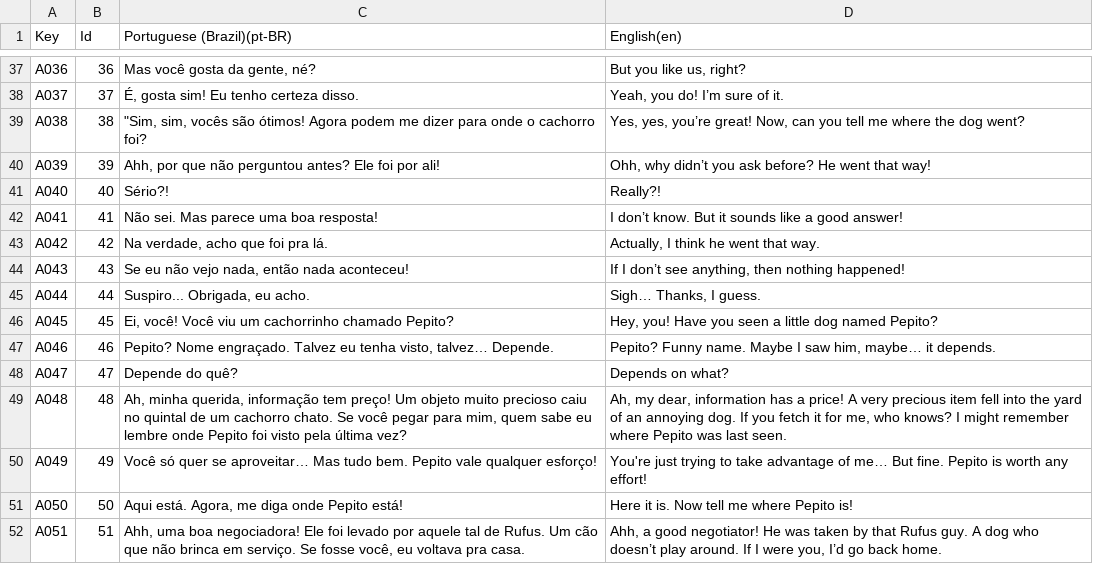
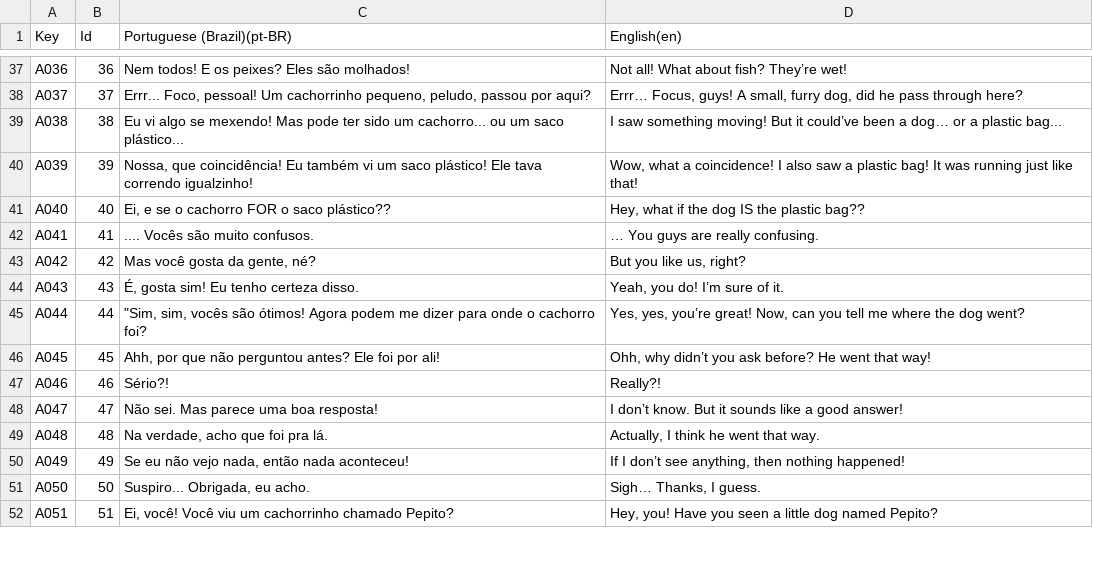
Before and after one commit to l3olera/projetointegrador3, a CSV file: Projeto Integrador/Assets/Localization/Csv/Traduções dos textos.csv, drawn as a sheet; only a part is shown, gaps mark what is left out; the diff covers the shown part only; the diff names each change by its address in the sheet, - before the commit and + after, or states it on an @@ line.

```diff
--- a/Projeto Integrador/Assets/Localization/Csv/Traduções dos textos.csv
+++ b/Projeto Integrador/Assets/Localization/Csv/Traduções dos textos.csv
-C37 (Portuguese (Brazil)(pt-BR)): Mas você gosta da gente, né?
+C37 (Portuguese (Brazil)(pt-BR)): Nem todos! E os peixes? Eles são molhados!
-D37 (English(en)): But you like us, right?
+D37 (English(en)): Not all! What about fish? They’re wet!
-C38 (Portuguese (Brazil)(pt-BR)): É, gosta sim! Eu tenho certeza disso.
+C38 (Portuguese (Brazil)(pt-BR)): Errr... Foco, pessoal! Um cachorrinho pequeno, peludo, passou por aqui?
-D38 (English(en)): Yeah, you do! I’m sure of it.
+D38 (English(en)): Errr… Focus, guys! A small, furry dog, did he pass through here?
-C39 (Portuguese (Brazil)(pt-BR)): "Sim, sim, vocês são ótimos! Agora podem me dizer para onde o cachorro foi?
+C39 (Portuguese (Brazil)(pt-BR)): Eu vi algo se mexendo! Mas pode ter sido um cachorro... ou um saco plástico...
-D39 (English(en)): Yes, yes, you’re great! Now, can you tell me where the dog went?
+D39 (English(en)): I saw something moving! But it could’ve been a dog… or a plastic bag...
-C40 (Portuguese (Brazil)(pt-BR)): Ahh, por que não perguntou antes? Ele foi por ali!
+C40 (Portuguese (Brazil)(pt-BR)): Nossa, que coincidência! Eu também vi um saco plástico! Ele tava correndo igualzinho!
-D40 (English(en)): Ohh, why didn’t you ask before? He went that way!
+D40 (English(en)): Wow, what a coincidence! I also saw a plastic bag! It was running just like that!
-C41 (Portuguese (Brazil)(pt-BR)): Sério?!
+C41 (Portuguese (Brazil)(pt-BR)): Ei, e se o cachorro FOR o saco plástico??
-D41 (English(en)): Really?!
+D41 (English(en)): Hey, what if the dog IS the plastic bag??
-C42 (Portuguese (Brazil)(pt-BR)): Não sei. Mas parece uma boa resposta!
+C42 (Portuguese (Brazil)(pt-BR)): .... Vocês são muito confusos.
-D42 (English(en)): I don’t know. But it sounds like a good answer!
+D42 (English(en)): … You guys are really confusing.
-C43 (Portuguese (Brazil)(pt-BR)): Na verdade, acho que foi pra lá.
+C43 (Portuguese (Brazil)(pt-BR)): Mas você gosta da gente, né?
-D43 (English(en)): Actually, I think he went that way.
+D43 (English(en)): But you like us, right?
-C44 (Portuguese (Brazil)(pt-BR)): Se eu não vejo nada, então nada aconteceu!
+C44 (Portuguese (Brazil)(pt-BR)): É, gosta sim! Eu tenho certeza disso.
-D44 (English(en)): If I don’t see anything, then nothing happened!
+D44 (English(en)): Yeah, you do! I’m sure of it.
-C45 (Portuguese (Brazil)(pt-BR)): Suspiro... Obrigada, eu acho.
+C45 (Portuguese (Brazil)(pt-BR)): "Sim, sim, vocês são ótimos! Agora podem me dizer para onde o cachorro foi?
-D45 (English(en)): Sigh… Thanks, I guess.
+D45 (English(en)): Yes, yes, you’re great! Now, can you tell me where the dog went?
-C46 (Portuguese (Brazil)(pt-BR)): Ei, você! Você viu um cachorrinho chamado Pepito?
+C46 (Portuguese (Brazil)(pt-BR)): Ahh, por que não perguntou antes? Ele foi por ali!
-D46 (English(en)): Hey, you! Have you seen a little dog named Pepito?
+D46 (English(en)): Ohh, why didn’t you ask before? He went that way!
-C47 (Portuguese (Brazil)(pt-BR)): Pepito? Nome engraçado. Talvez eu tenha visto, talvez… Depende.
+C47 (Portuguese (Brazil)(pt-BR)): Sério?!
-D47 (English(en)): Pepito? Funny name. Maybe I saw him, maybe… it depends.
+D47 (English(en)): Really?!
-C48 (Portuguese (Brazil)(pt-BR)): Depende do quê?
+C48 (Portuguese (Brazil)(pt-BR)): Não sei. Mas parece uma boa resposta!
-D48 (English(en)): Depends on what?
+D48 (English(en)): I don’t know. But it sounds like a good answer!
-C49 (Portuguese (Brazil)(pt-BR)): Ah, minha querida, informação tem preço! Um objeto muito precioso caiu no quintal de um cachorro chato. Se você pegar para mim, quem sabe eu lembre onde Pepito foi visto pela última vez?
+C49 (Portuguese (Brazil)(pt-BR)): Na verdade, acho que foi pra lá.
-D49 (English(en)): Ah, my dear, information has a price! A very precious item fell into the yard of an annoying dog. If you fetch it for me, who knows? I might remember where Pepito was last seen.
+D49 (English(en)): Actually, I think he went that way.
-C50 (Portuguese (Brazil)(pt-BR)): Você só quer se aproveitar… Mas tudo bem. Pepito vale qualquer esforço!
+C50 (Portuguese (Brazil)(pt-BR)): Se eu não vejo nada, então nada aconteceu!
-D50 (English(en)): You're just trying to take advantage of me… But fine. Pepito is worth any effort!
+D50 (English(en)): If I don’t see anything, then nothing happened!
-C51 (Portuguese (Brazil)(pt-BR)): Aqui está. Agora, me diga onde Pepito está!
+C51 (Portuguese (Brazil)(pt-BR)): Suspiro... Obrigada, eu acho.
-D51 (English(en)): Here it is. Now tell me where Pepito is!
+D51 (English(en)): Sigh… Thanks, I guess.
-C52 (Portuguese (Brazil)(pt-BR)): Ahh, uma boa negociadora! Ele foi levado por aquele tal de Rufus. Um cão que não brinca em serviço. Se fosse você, eu voltava pra casa.
+C52 (Portuguese (Brazil)(pt-BR)): Ei, você! Você viu um cachorrinho chamado Pepito?
-D52 (English(en)): Ahh, a good negotiator! He was taken by that Rufus guy. A dog who doesn’t play around. If I were you, I’d go back home.
+D52 (English(en)): Hey, you! Have you seen a little dog named Pepito?
```
Also changed, not shown: 70 edited cells elsewhere in this file, 9 other files.
